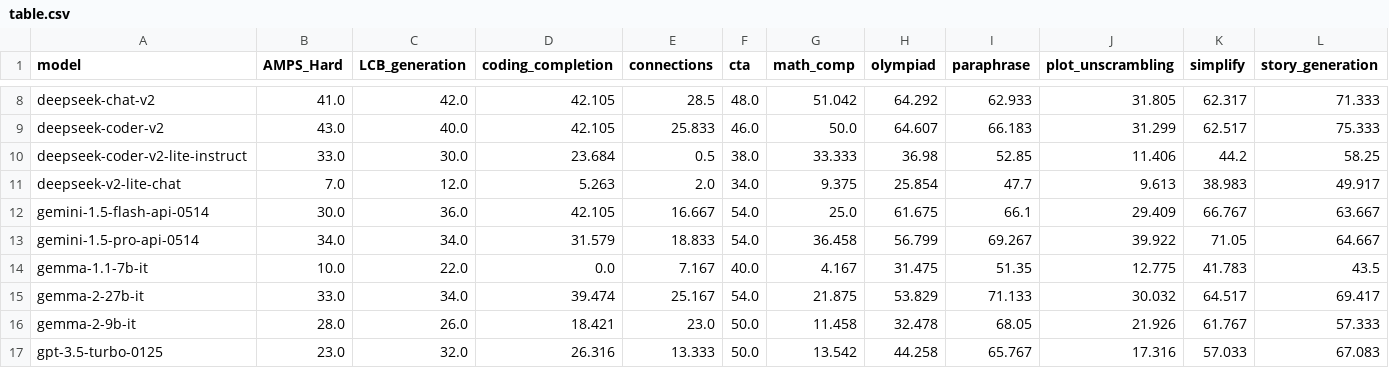
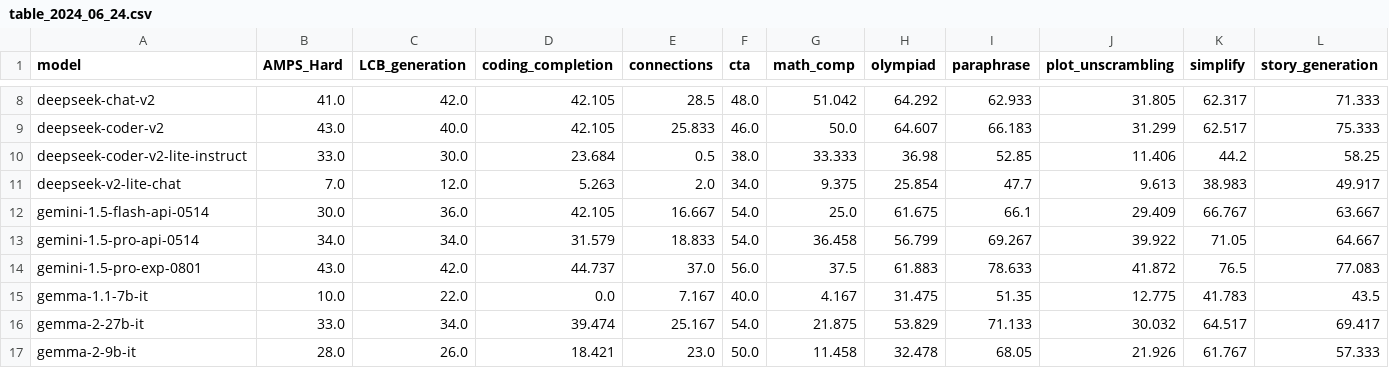
Before and after one commit to LiveBench/livebench.github.io, a CSV file: public/table_2024_06_24.csv (was public/table.csv), drawn as a sheet; only a part is shown, gaps mark what is left out; the shorter side is filled out with more unchanged rows; rows hold the shown columns only; the diff names each change by its address in the sheet, - before the commit and + after, or states it on an @@ line.

```diff
--- a/public/table.csv
+++ b/public/table_2024_06_24.csv
+row 14: gemini-1.5-pro-exp-0801 | 43.0 | 42.0 | 44.737 | 37.0 | 56.0 | 37.5 | 61.883 | 78.633 | 41.872 | 76.5 | 77.083
```
Also changed, not shown: public/table_2024_07_26.csv, 6 other files.
